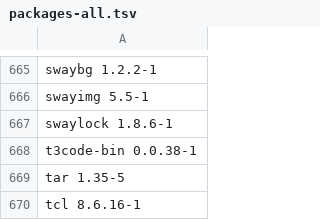
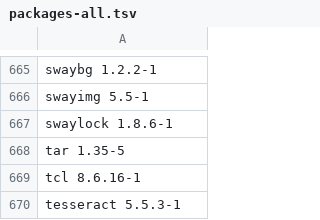
Before and after one commit to Magneedo/brenOS, a TSV file: docs/packages-all.tsv, drawn as a sheet; only a part is shown, gaps mark what is left out; the shorter side is filled out with more unchanged rows.

```diff
--- a/docs/packages-all.tsv
+++ b/docs/packages-all.tsv
@@ -667,3 +667,2 @@ swayimg 5.5-1
 swaylock 1.8.6-1
-t3code-bin 0.0.38-1
 tar 1.35-5
```
Also changed, not shown: docs/aur-provenance.tsv, manifests/files.tsv, 18 other files.
